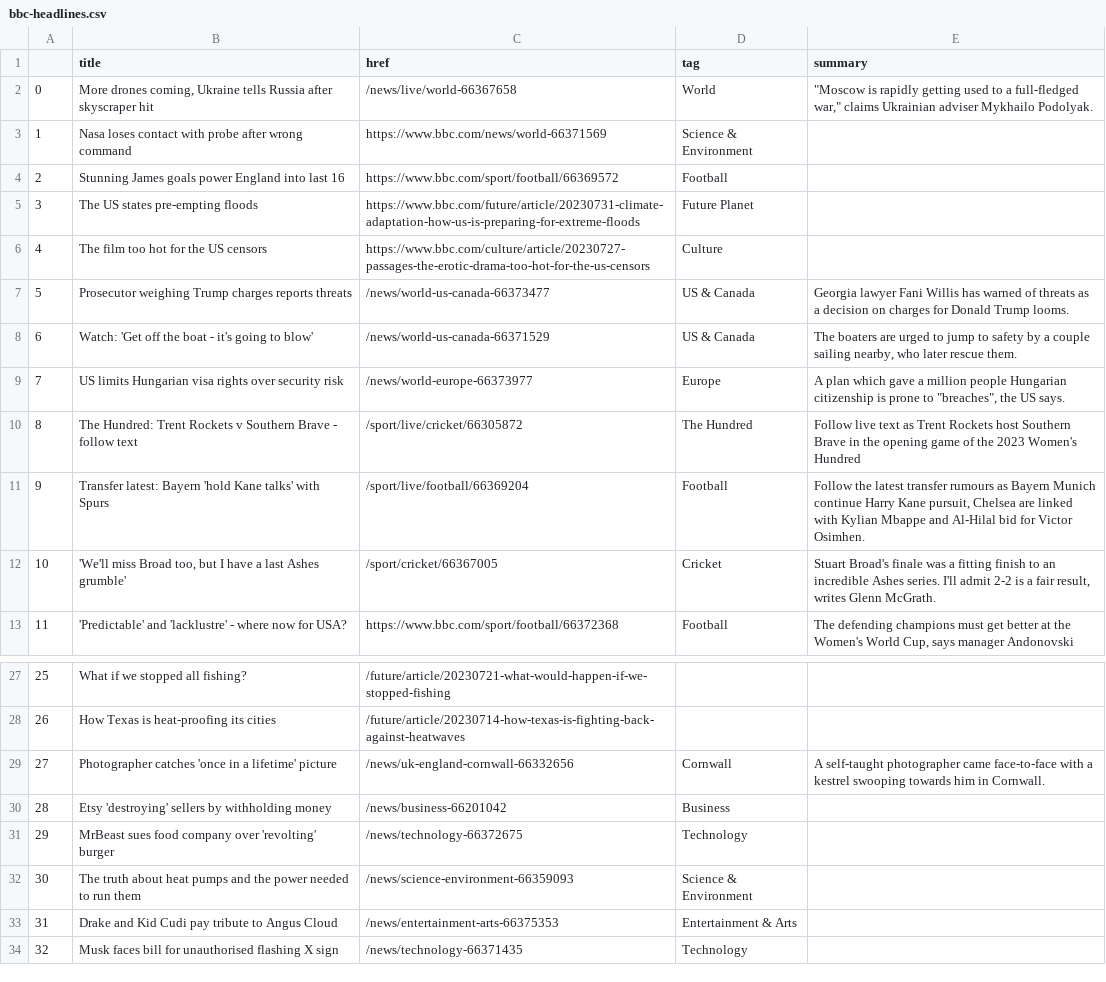
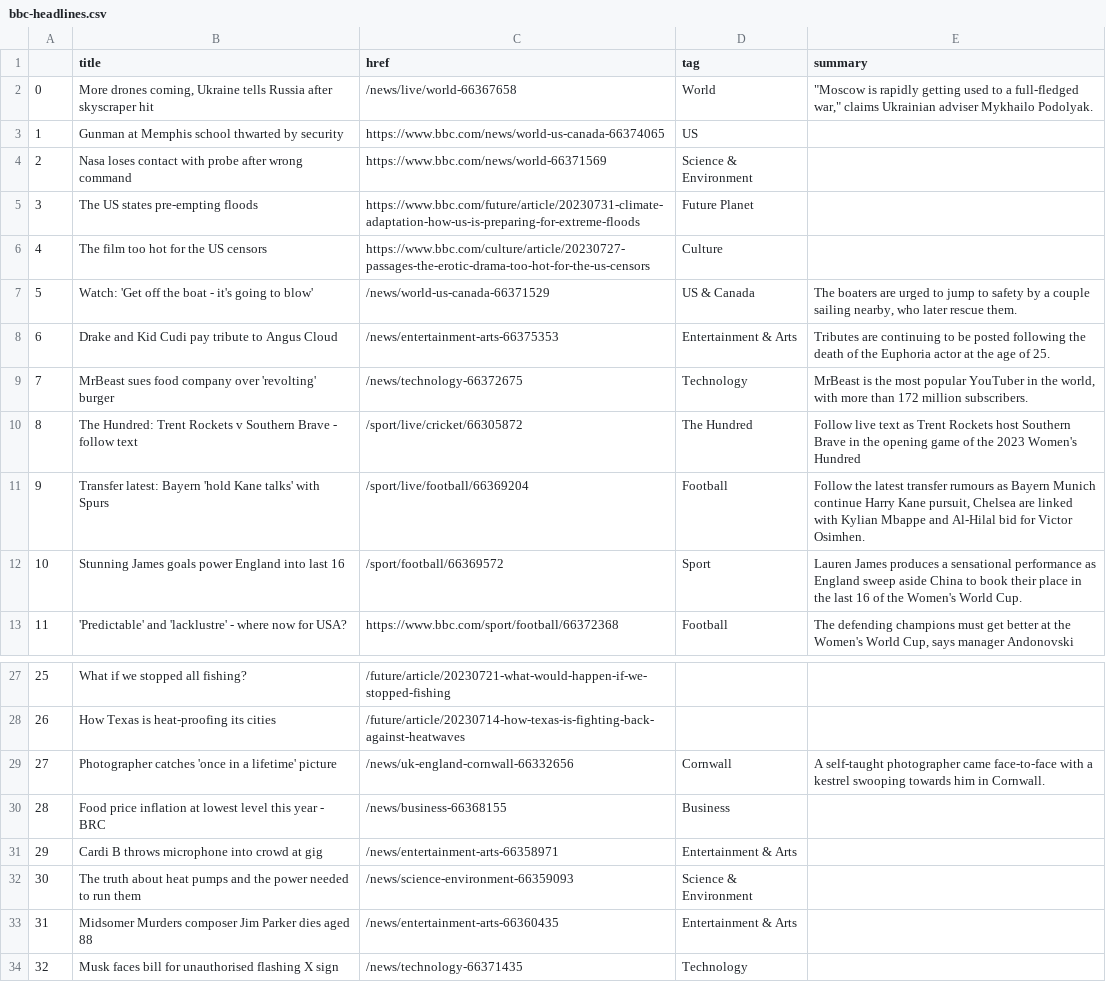
Before and after one commit to gbolduan/automatic-scraper, a CSV file: bbc-headlines.csv, drawn as a sheet; only a part is shown, gaps mark what is left out.

```diff
--- a/bbc-headlines.csv
+++ b/bbc-headlines.csv
@@ -2,12 +2,12 @@
 0,"More drones coming, Ukraine tells Russia after skyscraper hit",/news/live/world-66367658,World,"""Moscow is rapidly getting used to a full-fledged war,"" claims Ukrainian adviser Mykhailo Podolyak."
-1,Nasa loses contact with probe after wrong command,https://www.bbc.com/news/world-66371569,Science & Environment,
-2,Stunning James goals power England into last 16,https://www.bbc.com/sport/football/66369572,Football,
+1,Gunman at Memphis school thwarted by security,https://www.bbc.com/news/world-us-canada-66374065,US,
+2,Nasa loses contact with probe after wrong command,https://www.bbc.com/news/world-66371569,Science & Environment,
 3,The US states pre-empting floods,https://www.bbc.com/future/article/20230731-climate-adaptation-how-us-is-preparing-for-extreme-floods,Future Planet,
 4,The film too hot for the US censors,https://www.bbc.com/culture/article/20230727-passages-the-erotic-drama-too-hot-for-the-us-censors,Culture,
-5,Prosecutor weighing Trump charges reports threats,/news/world-us-canada-66373477,US & Canada,Georgia lawyer Fani Willis has warned of threats as a decision on charges for Donald Trump looms.
-6,Watch: 'Get off the boat - it's going to blow',/news/world-us-canada-66371529,US & Canada,"The boaters are urged to jump to safety by a couple sailing nearby, who later rescue them."
-7,US limits Hungarian visa rights over security risk,/news/world-europe-66373977,Europe,"A plan which gave a million people Hungarian citizenship is prone to ""breaches"", the US says."
+5,Watch: 'Get off the boat - it's going to blow',/news/world-us-canada-66371529,US & Canada,"The boaters are urged to jump to safety by a couple sailing nearby, who later rescue them."
+6,Drake and Kid Cudi pay tribute to Angus Cloud,/news/entertainment-arts-66375353,Entertainment & Arts,Tributes are continuing to be posted following the death of the Euphoria actor at the age of 25.
+7,MrBeast sues food company over 'revolting' burger,/news/technology-66372675,Technology,"MrBeast is the most popular YouTuber in the world, with more than 172 million subscribers."
 8,The Hundred: Trent Rockets v Southern Brave - follow text,/sport/live/cricket/66305872,The Hundred,Follow live text as Trent Rockets host Southern Brave in the opening game of the 2023 Women's Hundred
 9,Transfer latest: Bayern 'hold Kane talks' with Spurs,/sport/live/football/66369204,Football,"Follow the latest transfer rumours as Bayern Munich continue Harry Kane pursuit, Chelsea are linked with Kylian Mbappe and Al-Hilal bid for Victor Osimhen."
-10,"'We'll miss Broad too, but I have a last Ashes grumble'",/sport/cricket/66367005,Cricket,"Stuart Broad's finale was a fitting finish to an incredible Ashes series. I'll admit 2-2 is a fair result, writes Glenn McGrath."
+10,Stunning James goals power England into last 16,/sport/football/66369572,Sport,Lauren James produces a sensational performance as England sweep aside China to book their place in the last 16 of the Women's World Cup.
 11,'Predictable' and 'lacklustre' - where now for USA?,https://www.bbc.com/sport/football/66372368,Football,"The defending champions must get better at the Women's World Cup, says manager Andonovski"
@@ -29,6 +29,6 @@
 27,Photographer catches 'once in a lifetime' picture,/news/uk-england-cornwall-66332656,Cornwall,A self-taught photographer came face-to-face with a kestrel swooping towards him in Cornwall.
-28,Etsy 'destroying' sellers by withholding money,/news/business-66201042,Business,
-29,MrBeast sues food company over 'revolting' burger,/news/technology-66372675,Technology,
+28,Food price inflation at lowest level this year - BRC,/news/business-66368155,Business,
+29,Cardi B throws microphone into crowd at gig,/news/entertainment-arts-66358971,Entertainment & Arts,
 30,The truth about heat pumps and the power needed to run them,/news/science-environment-66359093,Science & Environment,
-31,Drake and Kid Cudi pay tribute to Angus Cloud,/news/entertainment-arts-66375353,Entertainment & Arts,
+31,Midsomer Murders composer Jim Parker dies aged 88,/news/entertainment-arts-66360435,Entertainment & Arts,
 32,Musk faces bill for unauthorised flashing X sign,/news/technology-66371435,Technology,
```
